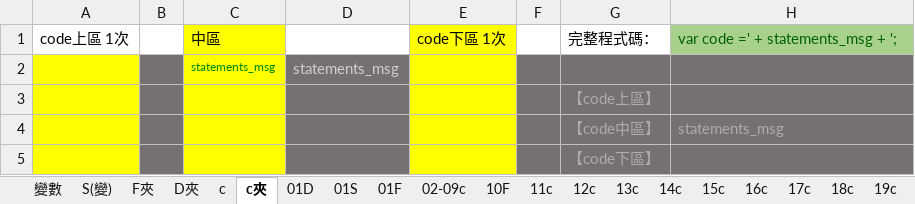
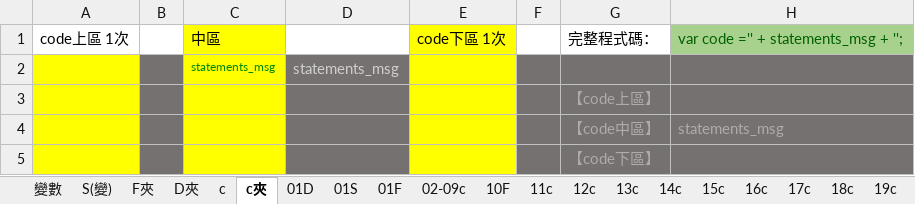
Before and after one commit to kingofamani/Arduino, an Excel workbook: tools/myCustomBlockly/iMi/MegaCar/MegaCar3產生積木程式碼.xlsx, sheet c夾, drawn as a sheet; values as stored, in another font and other column widths than the file's, no borders; charts and pictures not drawn; the diff names each change by its address in the sheet, - before the commit and + after, or states it on an @@ line.

```diff
--- a/tools/myCustomBlockly/iMi/MegaCar/MegaCar3產生積木程式碼.xlsx (sheet c夾)
+++ b/tools/myCustomBlockly/iMi/MegaCar/MegaCar3產生積木程式碼.xlsx (sheet c夾)
-H1: var code =' + statements_msg + ';
+H1: var code ='' + statements_msg + '';
```
Also changed, not shown: sheet 02-09c, sheet 13c, sheet 31c, sheet 20-26c, sheet 27F, sheet 32F, 2 more sheets, formulas that keep their value, 14 other files.
